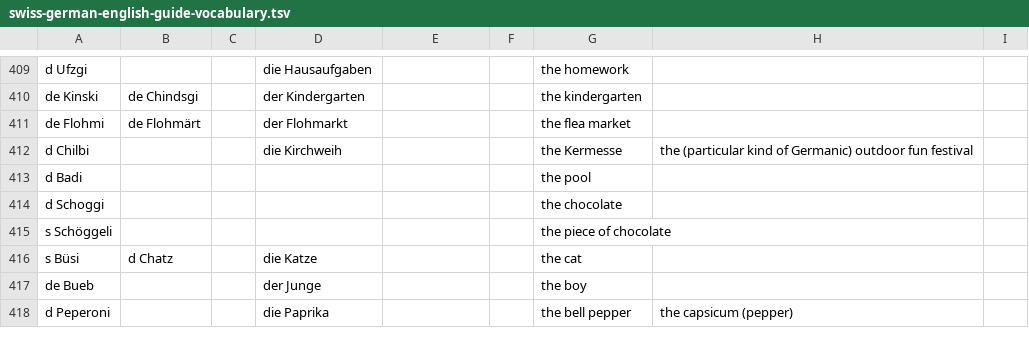
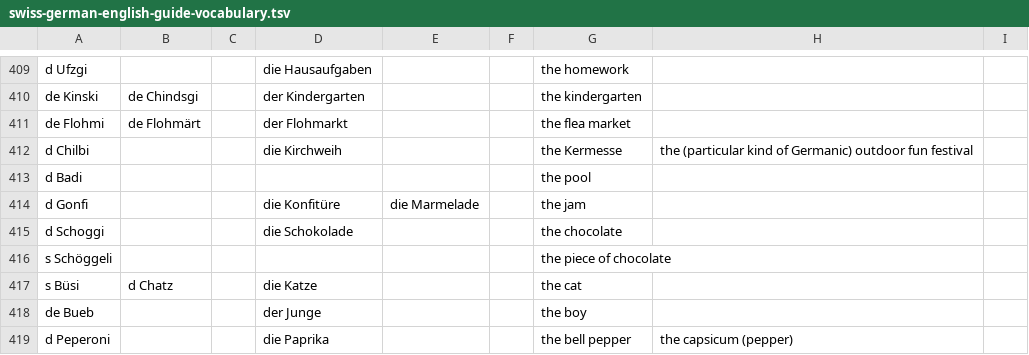
Before and after one commit to psanan/psanan.github.io, a TSV file: site/swiss-german-english/swiss-german-english-guide-vocabulary.tsv, drawn as a sheet; only a part is shown, gaps mark what is left out.

```diff
--- a/site/swiss-german-english/swiss-german-english-guide-vocabulary.tsv
+++ b/site/swiss-german-english/swiss-german-english-guide-vocabulary.tsv
@@ -413,3 +413,4 @@ d Chilbi			die Kirchweih			the Kermesse	the (particular kind of Germanic) outdoo
 d Badi						the pool			
-d Schoggi						the chocolate			
+d Gonfi			die Konfitüre	die Marmelade		the jam			
+d Schoggi			die Schokolade			the chocolate			
 s Schöggeli						the piece of chocolate			
```
Also changed, not shown: site/swiss-german-english/translations.tsv, 3 other files.
